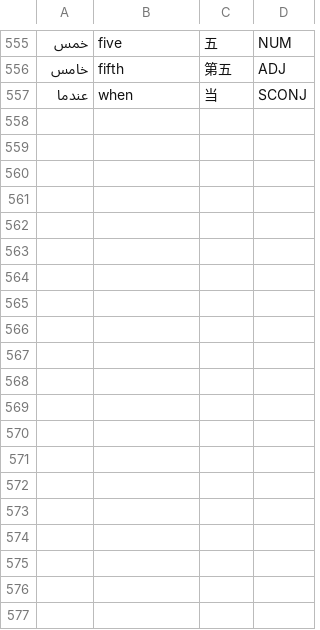
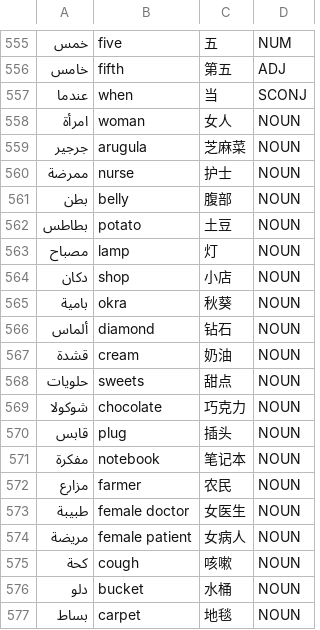
Before and after one commit to Jonathangadeaharder/VocabLevels, a CSV file: arabic/A1.csv, drawn as a sheet; only a part is shown, gaps mark what is left out; the diff covers the shown part only; the diff names each change by its address in the sheet, - before the commit and + after, or states it on an @@ line.

```diff
--- a/arabic/A1.csv
+++ b/arabic/A1.csv
+row 558: امرأة | woman | 女人 | NOUN
+row 559: جرجير | arugula | 芝麻菜 | NOUN
+row 560: ممرضة | nurse | 护士 | NOUN
+row 561: بطن | belly | 腹部 | NOUN
+row 562: بطاطس | potato | 土豆 | NOUN
+row 563: مصباح | lamp | 灯 | NOUN
+row 564: دكان | shop | 小店 | NOUN
+row 565: بامية | okra | 秋葵 | NOUN
+row 566: ألماس | diamond | 钻石 | NOUN
+row 567: قشدة | cream | 奶油 | NOUN
+row 568: حلويات | sweets | 甜点 | NOUN
+row 569: شوكولا | chocolate | 巧克力 | NOUN
+row 570: قابس | plug | 插头 | NOUN
+row 571: مفكرة | notebook | 笔记本 | NOUN
+row 572: مزارع | farmer | 农民 | NOUN
+row 573: طبيبة | female doctor | 女医生 | NOUN
+row 574: مريضة | female patient | 女病人 | NOUN
+row 575: كحة | cough | 咳嗽 | NOUN
+row 576: دلو | bucket | 水桶 | NOUN
+row 577: بساط | carpet | 地毯 | NOUN
```
Also changed, not shown: 24 added rows elsewhere in this file.
